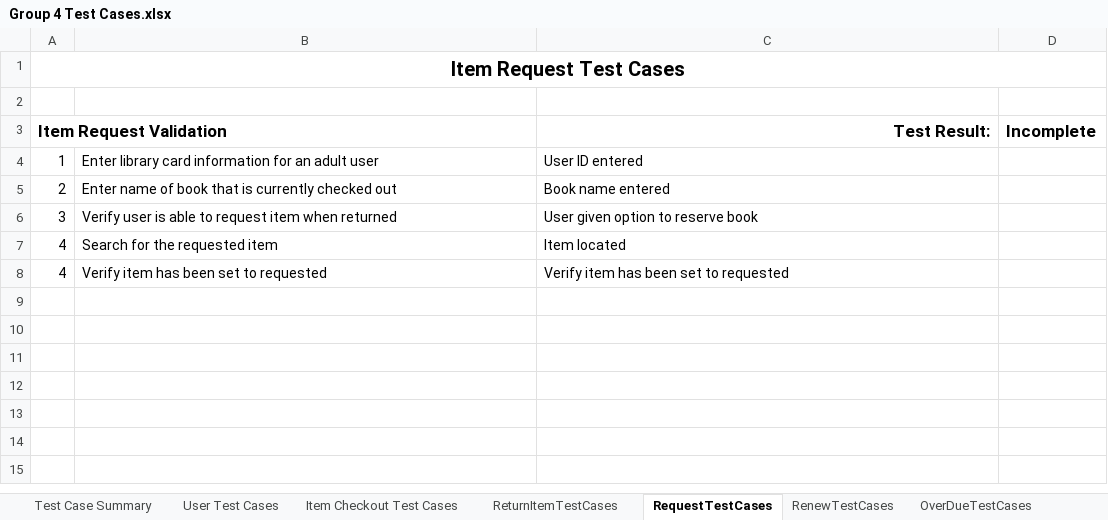
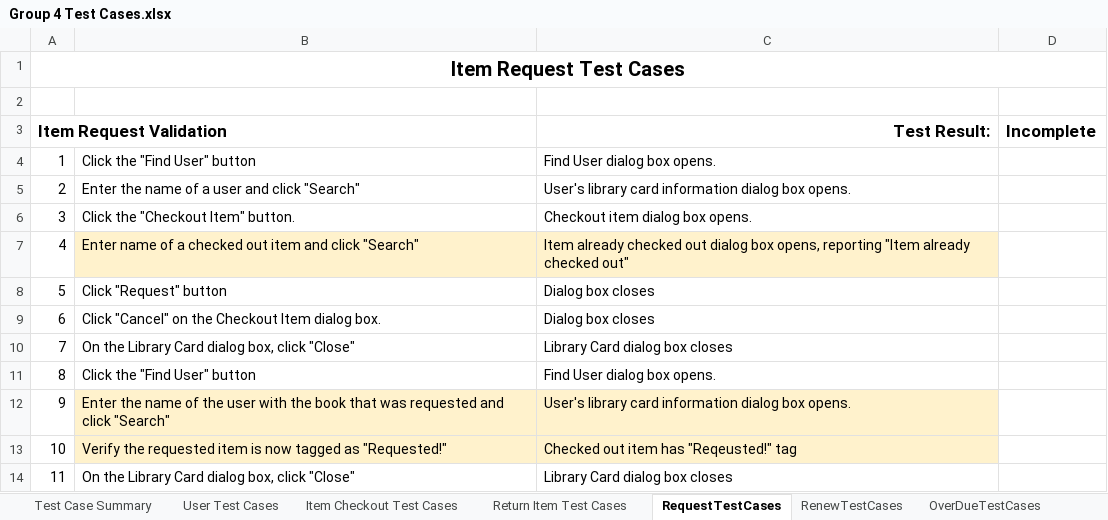
Before and after one commit to CharlieCoxAustin/GroupAssignment2, an Excel workbook: Group 4 Test Cases.xlsx, sheet RequestTestCases, drawn as a sheet; values as stored, in another font and other column widths than the file's, no borders; charts and pictures and conditional formats not drawn; removed rows and columns are numbered as before the commit, all else as after; the diff names each change by its address in the sheet, - before the commit and + after, or states it on an @@ line.

```diff
--- a/Group 4 Test Cases.xlsx (sheet RequestTestCases)
+++ b/Group 4 Test Cases.xlsx (sheet RequestTestCases)
-sheet tab: ReturnItemTestCases
+sheet tab: Return Item Test Cases
-B4: Enter library card information for an adult user
+B4: Click the "Find User" button
-C4 (Test Result:): User ID entered
+C4 (Test Result:): Find User dialog box opens.
-B5: Enter name of book that is currently checked out
+B5: Enter the name of a user and click "Search"
-C5 (Test Result:): Book name entered
+C5 (Test Result:): User's library card information dialog box opens.
-B6: Verify user is able to request item when returned
+B6: Click the "Checkout Item" button.
-C6 (Test Result:): User given option to reserve book
+C6 (Test Result:): Checkout item dialog box opens.
-row 7: 4 | Search for the requested item | Item located
-B7: Verify item has been set to requested
+B7: Enter name of a checked out item and click "Search"
-B7:C7 fill: none
+B7:C7 fill: #FFF2CC
-C7 (Test Result:): Verify item has been set to requested
+C7 (Test Result:): Item already checked out dialog box opens, reporting "Item already checked out"
+row 8: 5 | Click "Request" button | Dialog box closes
+row 9: 6 | Click "Cancel" on the Checkout Item dialog box. | Dialog box closes
+row 10: 7 | On the Library Card dialog box, click "Close" | Library Card dialog box closes
+row 11: 8 | Click the "Find User" button | Find User dialog box opens.
+row 12: 9 | Enter the name of the user with the book that was requested and click "Search" | User's library card information dialog box opens.
+row 13: 10 | Verify the requested item is now tagged as "Requested!" | Checked out item has "Reqeusted!" tag
+row 14: 11 | On the Library Card dialog box, click "Close" | Library Card dialog box closes
```
Also changed, not shown: sheet OverDueTestCases, sheet RenewTestCases, sheet Return Item Test Cases, sheet Test Case Summary, sheet Item Checkout Test Cases, sheet User Test Cases, formulas that keep their value.
